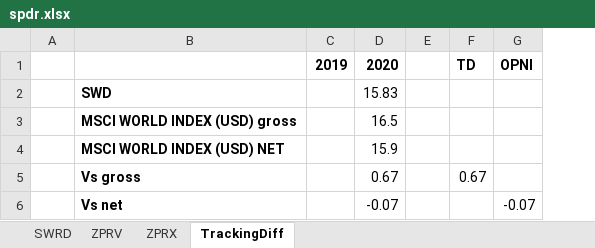
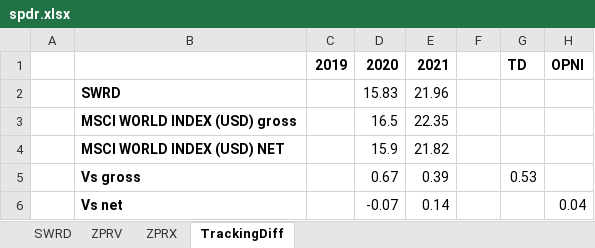
Before and after one commit to Jokerling45/indexfondsen, an Excel workbook: SPDR/spdr.xlsx, sheet TrackingDiff, drawn as a sheet; values as stored, in another font and other column widths than the file's, no borders; addresses are those after the commit; the diff names each change by its address in the sheet, - before the commit and + after, or states it on an @@ line.

```diff
--- a/SPDR/spdr.xlsx (sheet TrackingDiff)
+++ b/SPDR/spdr.xlsx (sheet TrackingDiff)
+column E, rows 1-6: 2021 | 21.96 | 22.35 | 21.82 | 0.39 | 0.14
-B2: SWD
+B2: SWRD
-G5: 0.67
+G5: 0.53
-H6: -0.07
+H6: 0.04
```
Also changed, not shown: sheet ZPRV, sheet ZPRX, sheet SWRD, formulas that keep their value, 2022.World-fondsen.xlsx, CB-Achmea/2021/Uitsluitingen.xlsx, 2 other files.
